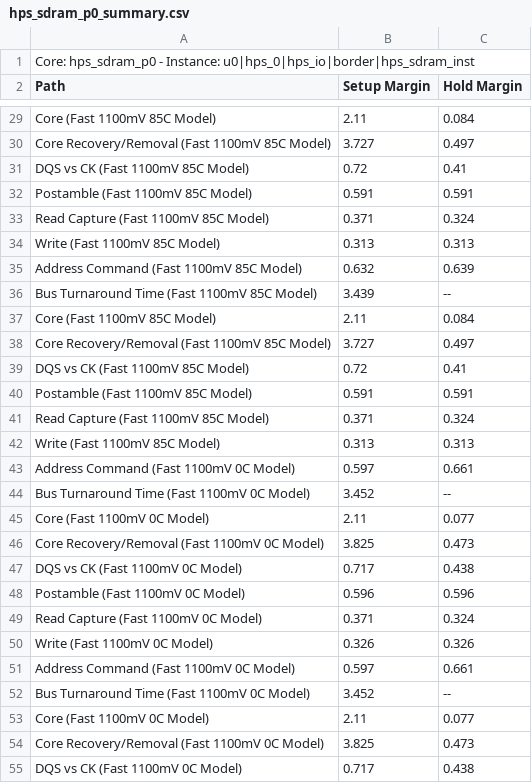
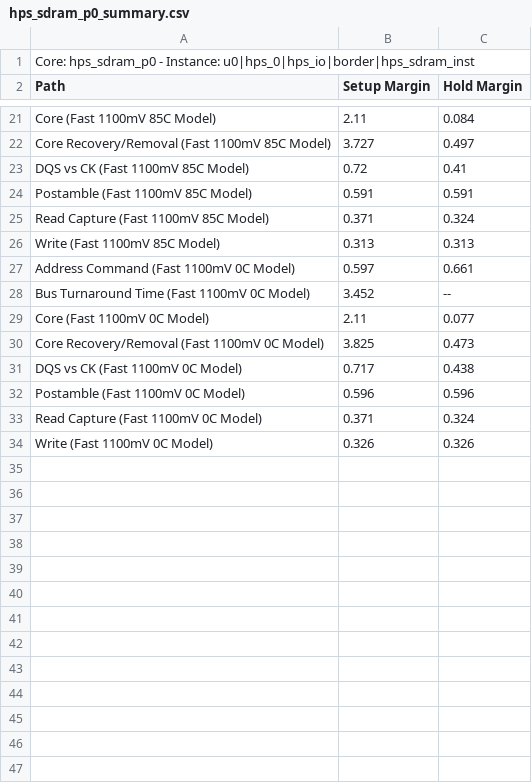
Before and after one commit to Gacaar/CircuitoGeneticoSerial, a CSV file: hps_sdram_p0_summary.csv, drawn as a sheet; only a part is shown, gaps mark what is left out; the shorter side is filled out with more unchanged rows; the diff covers the shown part only.

```diff
--- a/hps_sdram_p0_summary.csv
+++ b/hps_sdram_p0_summary.csv
@@ -34,18 +26,2 @@ Path, Setup Margin, Hold Margin
 "Write (Fast 1100mV 85C Model)",0.313,0.313
-"Address Command (Fast 1100mV 85C Model)",0.632,0.639
-"Bus Turnaround Time (Fast 1100mV 85C Model)",3.439,--
-"Core (Fast 1100mV 85C Model)",2.11,0.084
-"Core Recovery/Removal (Fast 1100mV 85C Model)",3.727,0.497
-"DQS vs CK (Fast 1100mV 85C Model)",0.72,0.41
-"Postamble (Fast 1100mV 85C Model)",0.591,0.591
-"Read Capture (Fast 1100mV 85C Model)",0.371,0.324
-"Write (Fast 1100mV 85C Model)",0.313,0.313
-"Address Command (Fast 1100mV 0C Model)",0.597,0.661
-"Bus Turnaround Time (Fast 1100mV 0C Model)",3.452,--
-"Core (Fast 1100mV 0C Model)",2.11,0.077
-"Core Recovery/Removal (Fast 1100mV 0C Model)",3.825,0.473
-"DQS vs CK (Fast 1100mV 0C Model)",0.717,0.438
-"Postamble (Fast 1100mV 0C Model)",0.596,0.596
-"Read Capture (Fast 1100mV 0C Model)",0.371,0.324
-"Write (Fast 1100mV 0C Model)",0.326,0.326
 "Address Command (Fast 1100mV 0C Model)",0.597,0.661
```
Also changed, not shown: 8 removed rows elsewhere in this file, 25 other files.
